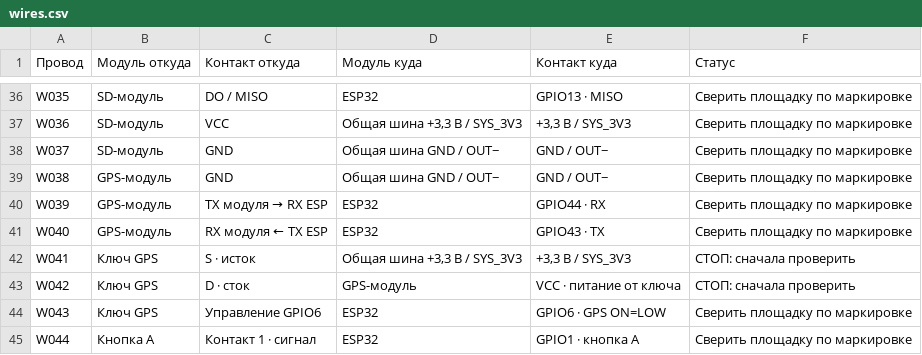
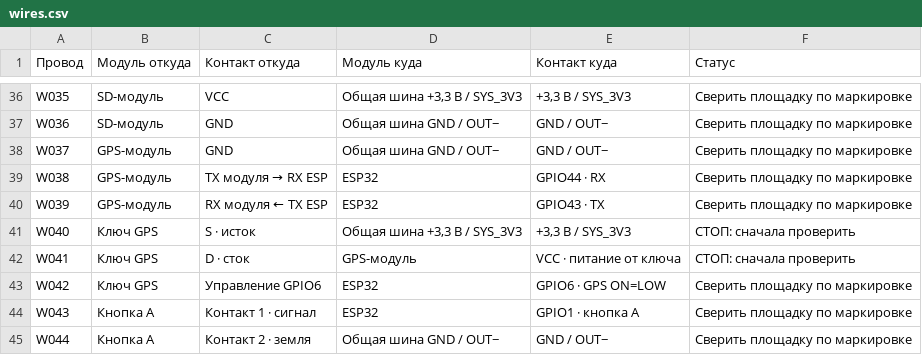
Before and after one commit to heghoge3/arduino, a CSV file: docs/hardware-v2/assembly-v2/wires.csv, drawn as a sheet; only a part is shown, gaps mark what is left out; the diff covers the shown part only; the diff names each change by its address in the sheet, - before the commit and + after, or states it on an @@ line.

```diff
--- a/docs/hardware-v2/assembly-v2/wires.csv
+++ b/docs/hardware-v2/assembly-v2/wires.csv
-C36 (Контакт откуда): DO / MISO
+C36 (Контакт откуда): VCC
-D36 (Модуль куда): ESP32
+D36 (Модуль куда): Общая шина +3,3 В / SYS_3V3
-E36 (Контакт куда): GPIO13 · MISO
+E36 (Контакт куда): +3,3 В / SYS_3V3
-C37 (Контакт откуда): VCC
+C37 (Контакт откуда): GND
-D37 (Модуль куда): Общая шина +3,3 В / SYS_3V3
+D37 (Модуль куда): Общая шина GND / OUT−
-E37 (Контакт куда): +3,3 В / SYS_3V3
+E37 (Контакт куда): GND / OUT−
-B38 (Модуль откуда): SD-модуль
+B38 (Модуль откуда): GPS-модуль
@@ C39 (Контакт откуда): GND → TX модуля → RX ESP @@
-D39 (Модуль куда): Общая шина GND / OUT−
+D39 (Модуль куда): ESP32
-E39 (Контакт куда): GND / OUT−
+E39 (Контакт куда): GPIO44 · RX
@@ C40 (Контакт откуда): TX модуля → RX ESP → RX модуля ← TX ESP @@
-E40 (Контакт куда): GPIO44 · RX
+E40 (Контакт куда): GPIO43 · TX
-B41 (Модуль откуда): GPS-модуль
+B41 (Модуль откуда): Ключ GPS
-C41 (Контакт откуда): RX модуля ← TX ESP
+C41 (Контакт откуда): S · исток
-D41 (Модуль куда): ESP32
+D41 (Модуль куда): Общая шина +3,3 В / SYS_3V3
-E41 (Контакт куда): GPIO43 · TX
+E41 (Контакт куда): +3,3 В / SYS_3V3
-F41 (Статус): Сверить площадку по маркировке
+F41 (Статус): СТОП: сначала проверить
-C42 (Контакт откуда): S · исток
+C42 (Контакт откуда): D · сток
-D42 (Модуль куда): Общая шина +3,3 В / SYS_3V3
+D42 (Модуль куда): GPS-модуль
-E42 (Контакт куда): +3,3 В / SYS_3V3
+E42 (Контакт куда): VCC · питание от ключа
-C43 (Контакт откуда): D · сток
+C43 (Контакт откуда): Управление GPIO6
-D43 (Модуль куда): GPS-модуль
+D43 (Модуль куда): ESP32
-E43 (Контакт куда): VCC · питание от ключа
+E43 (Контакт куда): GPIO6 · GPS ON=LOW
-F43 (Статус): СТОП: сначала проверить
+F43 (Статус): Сверить площадку по маркировке
-B44 (Модуль откуда): Ключ GPS
+B44 (Модуль откуда): Кнопка A
-C44 (Контакт откуда): Управление GPIO6
+C44 (Контакт откуда): Контакт 1 · сигнал
-E44 (Контакт куда): GPIO6 · GPS ON=LOW
+E44 (Контакт куда): GPIO1 · кнопка A
-C45 (Контакт откуда): Контакт 1 · сигнал
+C45 (Контакт откуда): Контакт 2 · земля
-D45 (Модуль куда): ESP32
+D45 (Модуль куда): Общая шина GND / OUT−
-E45 (Контакт куда): GPIO1 · кнопка A
+E45 (Контакт куда): GND / OUT−
```
Also changed, not shown: 1 removed row and 124 edited cells elsewhere in this file, 23 other files.
